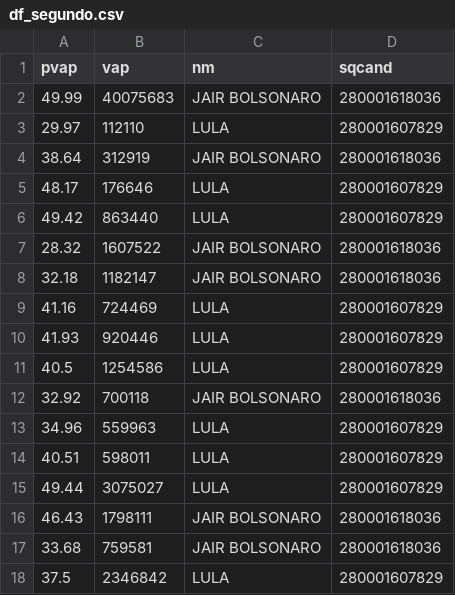
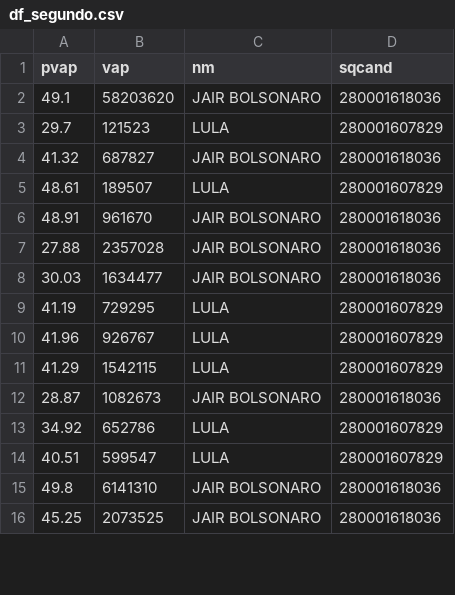
Before and after one commit to sabinorsp/dashboard_eleicoes_2022_r, a CSV file: data/df_segundo.csv, drawn as a sheet; only a part is shown; the diff covers the shown part only.

```diff
--- a/data/df_segundo.csv
+++ b/data/df_segundo.csv
@@ -1,18 +1,16 @@
 pvap,vap,nm,sqcand
-49.99,40075683,JAIR BOLSONARO,280001618036
-29.97,112110,LULA,280001607829
-38.64,312919,JAIR BOLSONARO,280001618036
-48.17,176646,LULA,280001607829
-49.42,863440,LULA,280001607829
-28.32,1607522,JAIR BOLSONARO,280001618036
-32.18,1182147,JAIR BOLSONARO,280001618036
-41.16,724469,LULA,280001607829
-41.93,920446,LULA,280001607829
-40.5,1254586,LULA,280001607829
-32.92,700118,JAIR BOLSONARO,280001618036
-34.96,559963,LULA,280001607829
-40.51,598011,LULA,280001607829
-49.44,3075027,LULA,280001607829
-46.43,1798111,JAIR BOLSONARO,280001618036
-33.68,759581,JAIR BOLSONARO,280001618036
-37.5,2346842,LULA,280001607829
+49.1,58203620,JAIR BOLSONARO,280001618036
+29.7,121523,LULA,280001607829
+41.32,687827,JAIR BOLSONARO,280001618036
+48.61,189507,LULA,280001607829
+48.91,961670,JAIR BOLSONARO,280001618036
+27.88,2357028,JAIR BOLSONARO,280001618036
+30.03,1634477,JAIR BOLSONARO,280001618036
+41.19,729295,LULA,280001607829
+41.96,926767,LULA,280001607829
+41.29,1542115,LULA,280001607829
+28.87,1082673,JAIR BOLSONARO,280001618036
+34.92,652786,LULA,280001607829
+40.51,599547,LULA,280001607829
+49.8,6141310,JAIR BOLSONARO,280001618036
+45.25,2073525,JAIR BOLSONARO,280001618036
```
Also changed, not shown: 9 added rows, 7 removed rows and 8 edited cells elsewhere in this file, data/df_geral.csv, data/df_primeiro.csv, 4 other files.
